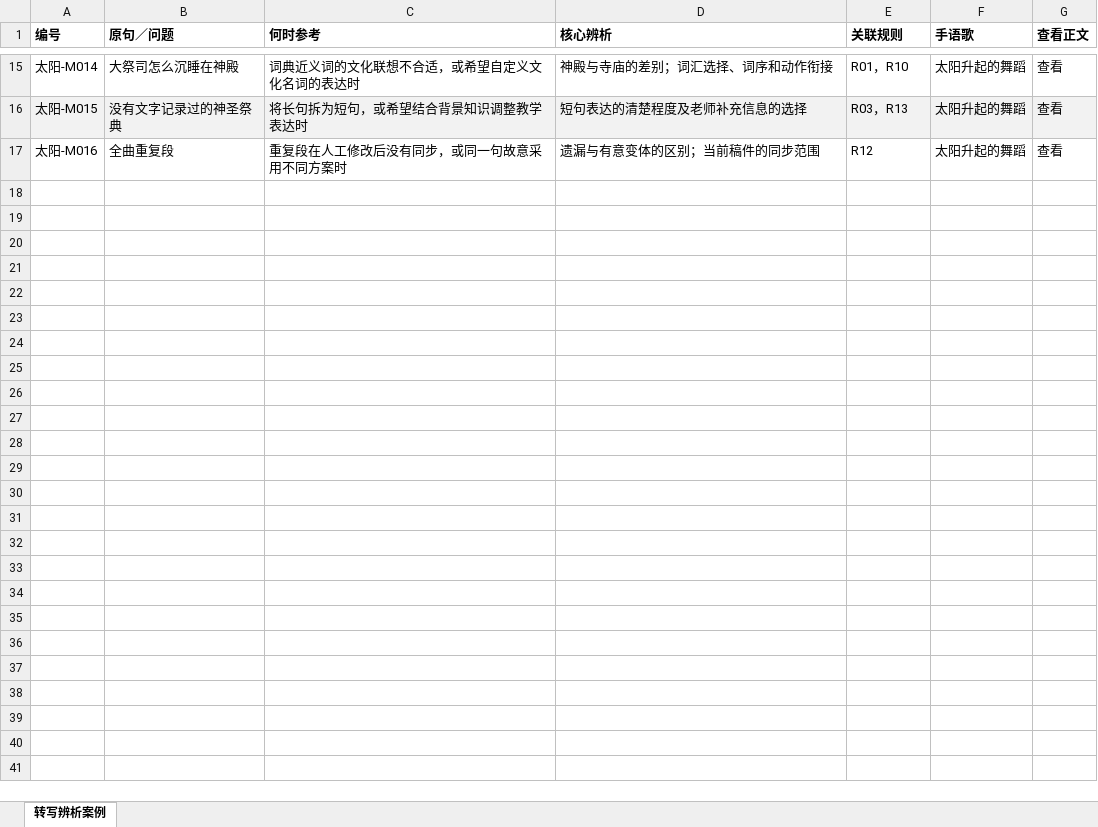
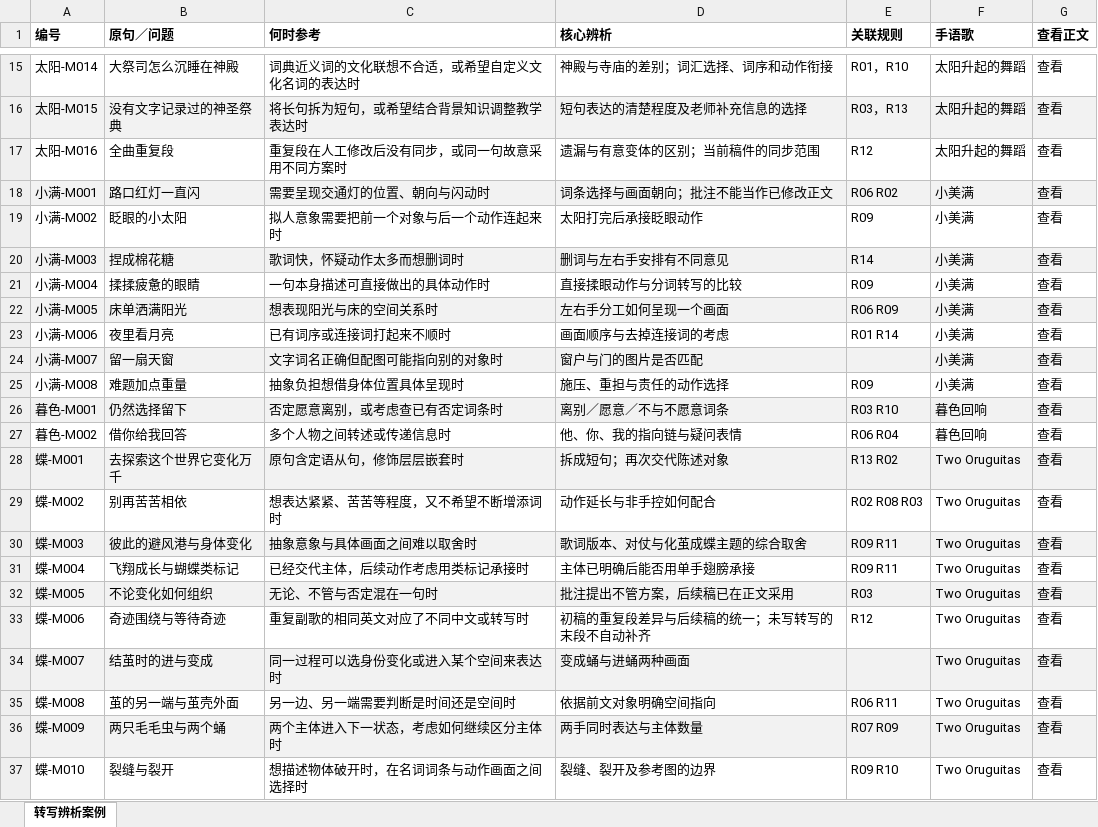
Before and after one commit to LuckytoeUSTC/sign-song-agent, an Excel workbook: 资料/规则与例句数据库/转写辨析案例.xlsx, sheet 转写辨析案例, drawn as a sheet; only a part is shown, gaps mark what is left out; values as stored, in another font and other column widths than the file's, no borders; table styles not drawn; the diff names each change by its address in the sheet, - before the commit and + after, or states it on an @@ line.

```diff
--- a/资料/规则与例句数据库/转写辨析案例.xlsx (sheet 转写辨析案例)
+++ b/资料/规则与例句数据库/转写辨析案例.xlsx (sheet 转写辨析案例)
+row 18: 小满-M001 | 路口红灯一直闪 | 需要呈现交通灯的位置、朝向与闪动时 | 词条选择与画面朝向；批注不能当作已修改正文 | R06 R02 | 小美满 | 查看
+row 19: 小满-M002 | 眨眼的小太阳 | 拟人意象需要把前一个对象与后一个动作连起来时 | 太阳打完后承接眨眼动作 | R09 | 小美满 | 查看
+row 20: 小满-M003 | 捏成棉花糖 | 歌词快，怀疑动作太多而想删词时 | 删词与左右手安排有不同意见 | R14 | 小美满 | 查看
+row 21: 小满-M004 | 揉揉疲惫的眼睛 | 一句本身描述可直接做出的具体动作时 | 直接揉眼动作与分词转写的比较 | R09 | 小美满 | 查看
+row 22: 小满-M005 | 床单洒满阳光 | 想表现阳光与床的空间关系时 | 左右手分工如何呈现一个画面 | R06 R09 | 小美满 | 查看
+row 23: 小满-M006 | 夜里看月亮 | 已有词序或连接词打起来不顺时 | 画面顺序与去掉连接词的考虑 | R01 R14 | 小美满 | 查看
+row 24: 小满-M007 | 留一扇天窗 | 文字词名正确但配图可能指向别的对象时 | 窗户与门的图片是否匹配 |  | 小美满 | 查看
+row 25: 小满-M008 | 难题加点重量 | 抽象负担想借身体位置具体呈现时 | 施压、重担与责任的动作选择 | R09 | 小美满 | 查看
+row 26: 暮色-M001 | 仍然选择留下 | 否定愿意离别，或考虑查已有否定词条时 | 离别／愿意／不与不愿意词条 | R03 R10 | 暮色回响 | 查看
+row 27: 暮色-M002 | 借你给我回答 | 多个人物之间转述或传递信息时 | 他、你、我的指向链与疑问表情 | R06 R04 | 暮色回响 | 查看
+row 28: 蝶-M001 | 去探索这个世界它变化万千 | 原句含定语从句，修饰层层嵌套时 | 拆成短句；再次交代陈述对象 | R13 R02 | Two Oruguitas | 查看
+row 29: 蝶-M002 | 别再苦苦相依 | 想表达紧紧、苦苦等程度，又不希望不断增添词时 | 动作延长与非手控如何配合 | R02 R08 R03 | Two Oruguitas | 查看
+row 30: 蝶-M003 | 彼此的避风港与身体变化 | 抽象意象与具体画面之间难以取舍时 | 歌词版本、对仗与化茧成蝶主题的综合取舍 | R09 R11 | Two Oruguitas | 查看
+row 31: 蝶-M004 | 飞翔成长与蝴蝶类标记 | 已经交代主体，后续动作考虑用类标记承接时 | 主体已明确后能否用单手翅膀承接 | R09 R11 | Two Oruguitas | 查看
+row 32: 蝶-M005 | 不论变化如何组织 | 无论、不管与否定混在一句时 | 批注提出不管方案，后续稿已在正文采用 | R03 | Two Oruguitas | 查看
+row 33: 蝶-M006 | 奇迹围绕与等待奇迹 | 重复副歌的相同英文对应了不同中文或转写时 | 初稿的重复段差异与后续稿的统一；未写转写的末段不自动补齐 | R12 | Two Oruguitas | 查看
+row 34: 蝶-M007 | 结茧时的进与变成 | 同一过程可以选身份变化或进入某个空间来表达时 | 变成蛹与进蛹两种画面 |  | Two Oruguitas | 查看
+row 35: 蝶-M008 | 茧的另一端与茧壳外面 | 另一边、另一端需要判断是时间还是空间时 | 依据前文对象明确空间指向 | R06 R11 | Two Oruguitas | 查看
+row 36: 蝶-M009 | 两只毛毛虫与两个蛹 | 两个主体进入下一状态，考虑如何继续区分主体时 | 两手同时表达与主体数量 | R07 R09 | Two Oruguitas | 查看
+row 37: 蝶-M010 | 裂缝与裂开 | 想描述物体破开时，在名词词条与动作画面之间选择时 | 裂缝、裂开及参考图的边界 | R09 R10 | Two Oruguitas | 查看
```
Also changed, not shown: 资料/规则与例句数据库/转写例句.xlsx, 资料/资料目录.xlsx, 49 other files.
